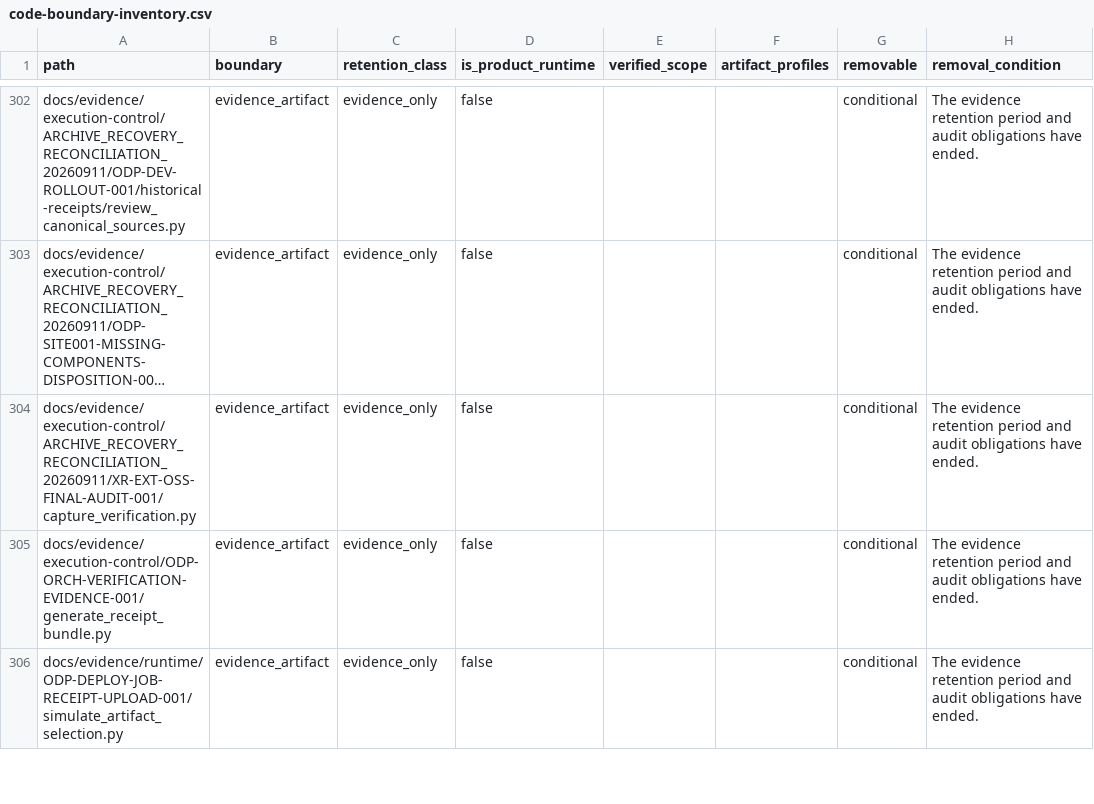
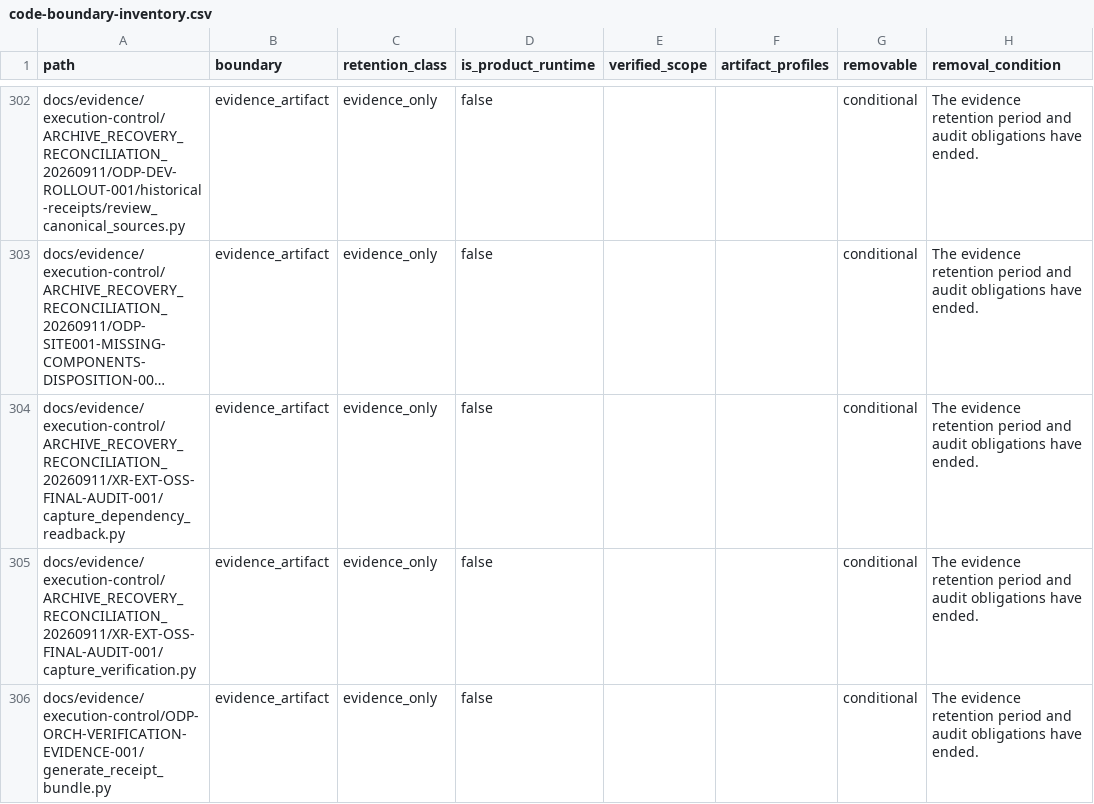
Before and after one commit to alfloop-dev/odayplus, a CSV file: docs/audits/code-boundary-inventory.csv, drawn as a sheet; only a part is shown, gaps mark what is left out; the shorter side is filled out with more unchanged rows; long unchanged cells end in …; the diff names each change by its address in the sheet, - before the commit and + after, or states it on an @@ line.

```diff
--- a/docs/audits/code-boundary-inventory.csv
+++ b/docs/audits/code-boundary-inventory.csv
+row 304: docs/evidence/execution-control/ARCHIVE_RECOVERY_RECONCILIATION_20260911/XR-EXT-OSS-FINAL-AUDIT-001/capture_dependency_readback.py | evidence_artifact | evidence_only | false |  |  | conditional | The evidence retention period and audit obligations have ended.
```
Also changed, not shown: 6 other files.
